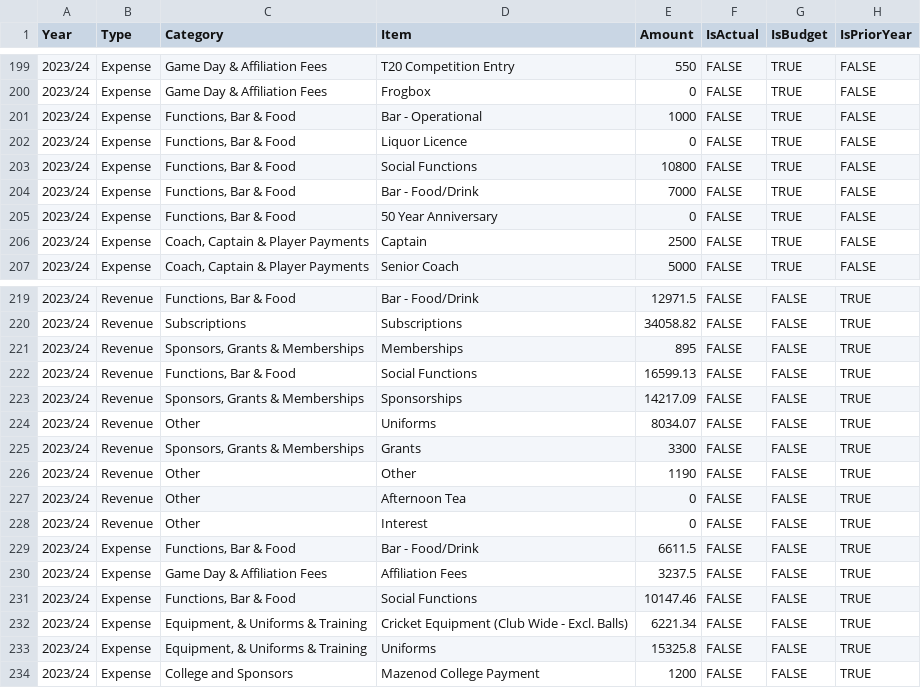
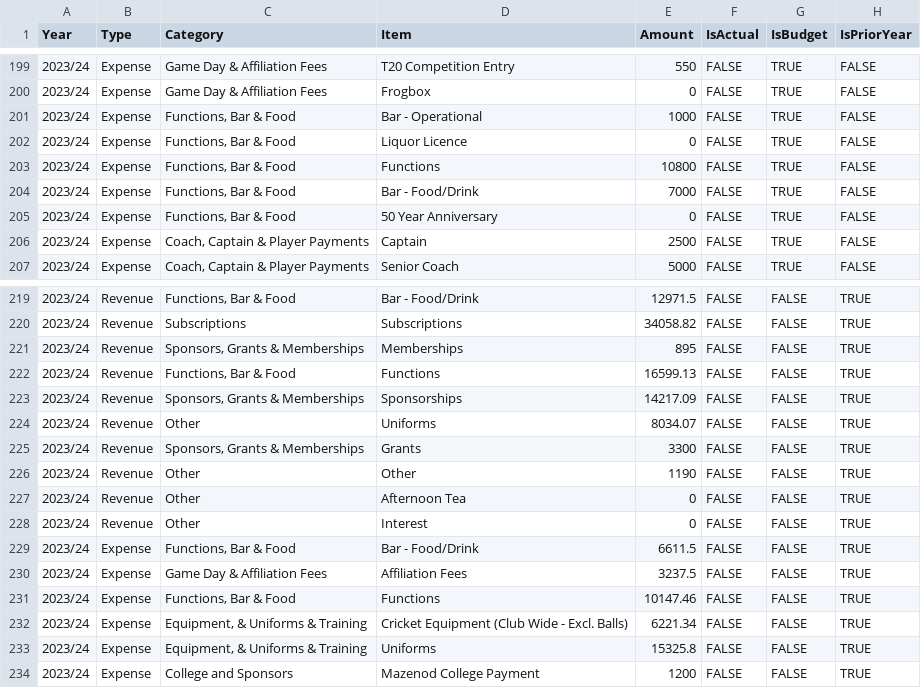
Before and after one commit to rowjay29/moccc-financial-dashboard, a CSV file: MOCCC Financials.csv, drawn as a sheet; only a part is shown, gaps mark what is left out; the diff covers the shown part only.

```diff
--- a/MOCCC Financials.csv
+++ b/MOCCC Financials.csv
@@ -202,3 +202,3 @@
 2023/24,Expense,"Functions, Bar & Food",Liquor Licence,0,FALSE,TRUE,FALSE
-2023/24,Expense,"Functions, Bar & Food",Social Functions,10800,FALSE,TRUE,FALSE
+2023/24,Expense,"Functions, Bar & Food",Functions,10800,FALSE,TRUE,FALSE
 2023/24,Expense,"Functions, Bar & Food",Bar - Food/Drink,7000,FALSE,TRUE,FALSE
@@ -221,3 +221,3 @@
 2023/24,Revenue,"Sponsors, Grants & Memberships",Memberships,895,FALSE,FALSE,TRUE
-2023/24,Revenue,"Functions, Bar & Food",Social Functions,16599.13,FALSE,FALSE,TRUE
+2023/24,Revenue,"Functions, Bar & Food",Functions,16599.13,FALSE,FALSE,TRUE
 2023/24,Revenue,"Sponsors, Grants & Memberships",Sponsorships,14217.09,FALSE,FALSE,TRUE
@@ -230,3 +230,3 @@
 2023/24,Expense,Game Day & Affiliation Fees,Affiliation Fees ,3237.5,FALSE,FALSE,TRUE
-2023/24,Expense,"Functions, Bar & Food",Social Functions,10147.46,FALSE,FALSE,TRUE
+2023/24,Expense,"Functions, Bar & Food",Functions,10147.46,FALSE,FALSE,TRUE
 2023/24,Expense,"Equipment, & Uniforms & Training",Cricket Equipment (Club Wide - Excl. Balls),6221.34,FALSE,FALSE,TRUE
```
Also changed, not shown: 5 edited cells elsewhere in this file.
